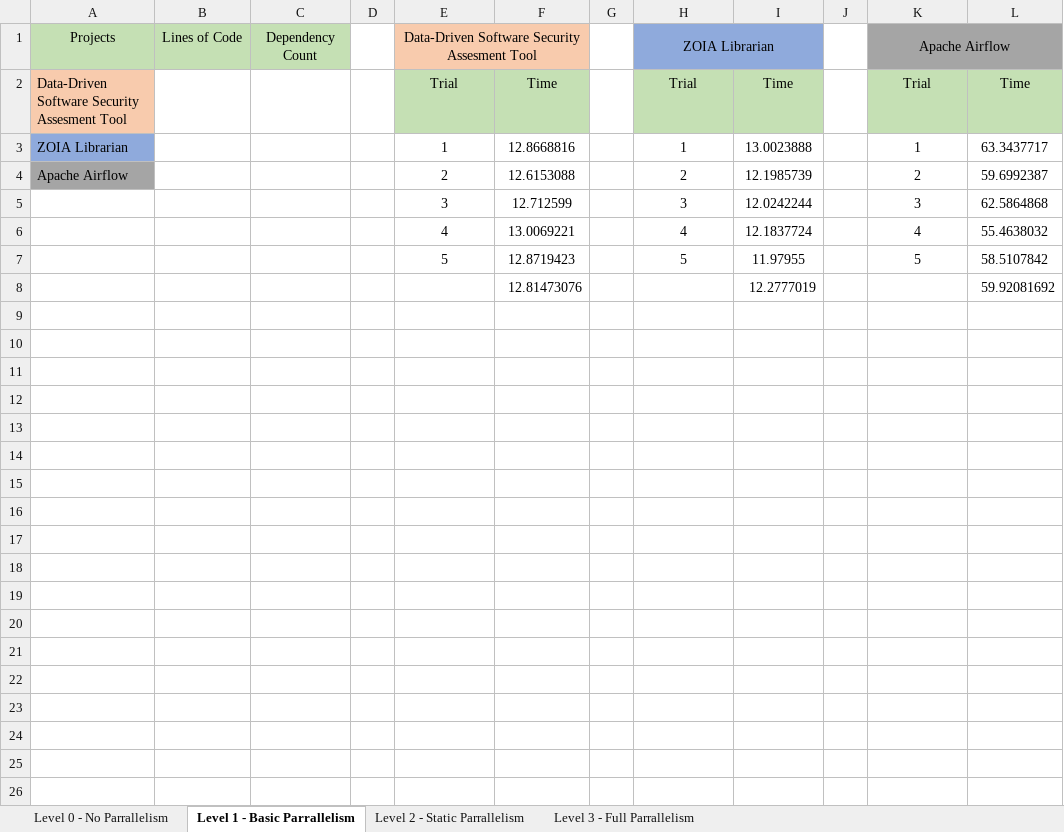
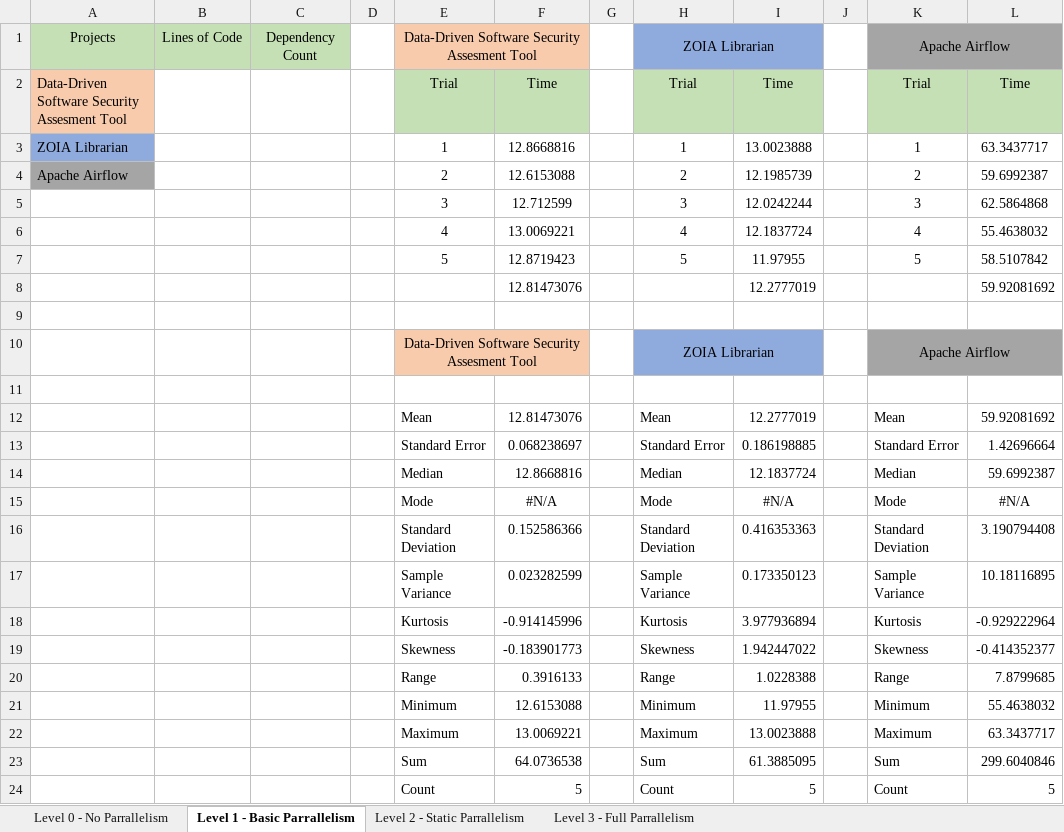
Before and after one commit to mo-5/ddssa, an Excel workbook: documentation/Threading Analysis - DDSSA.xlsx, sheet Level 1 - Basic Parrallelism, drawn as a sheet; values as stored, in another font and other column widths than the file's, no borders; charts and pictures not drawn; the diff names each change by its address in the sheet, - before the commit and + after, or states it on an @@ line.

```diff
--- a/documentation/Threading Analysis - DDSSA.xlsx (sheet Level 1 - Basic Parrallelism)
+++ b/documentation/Threading Analysis - DDSSA.xlsx (sheet Level 1 - Basic Parrallelism)
+row 9: (empty)
+row 10:  |  |  |  | Data-Driven Software Security Assesment Tool |  |  | ZOIA Librarian |  |  | Apache Airflow
+row 11: (empty)
+row 12:  |  |  |  | Mean | 12.81473076 |  | Mean | 12.2777019 |  | Mean | 59.92081692
+row 13:  |  |  |  | Standard Error | 0.068238697 |  | Standard Error | 0.186198885 |  | Standard Error | 1.42696664
+row 14:  |  |  |  | Median | 12.8668816 |  | Median | 12.1837724 |  | Median | 59.6992387
+row 15:  |  |  |  | Mode | #N/A |  | Mode | #N/A |  | Mode | #N/A
+row 16:  |  |  |  | Standard Deviation | 0.152586366 |  | Standard Deviation | 0.416353363 |  | Standard Deviation | 3.190794408
+row 17:  |  |  |  | Sample Variance | 0.023282599 |  | Sample Variance | 0.173350123 |  | Sample Variance | 10.18116895
+row 18:  |  |  |  | Kurtosis | -0.914145996 |  | Kurtosis | 3.977936894 |  | Kurtosis | -0.929222964
+row 19:  |  |  |  | Skewness | -0.183901773 |  | Skewness | 1.942447022 |  | Skewness | -0.414352377
+row 20:  |  |  |  | Range | 0.3916133 |  | Range | 1.0228388 |  | Range | 7.8799685
+row 21:  |  |  |  | Minimum | 12.6153088 |  | Minimum | 11.97955 |  | Minimum | 55.4638032
+row 22:  |  |  |  | Maximum | 13.0069221 |  | Maximum | 13.0023888 |  | Maximum | 63.3437717
+row 23:  |  |  |  | Sum | 64.0736538 |  | Sum | 61.3885095 |  | Sum | 299.6040846
+row 24:  |  |  |  | Count | 5 |  | Count | 5 |  | Count | 5
```
Also changed, not shown: sheet Level 0 - No Parrallelism, charts or pictures.
